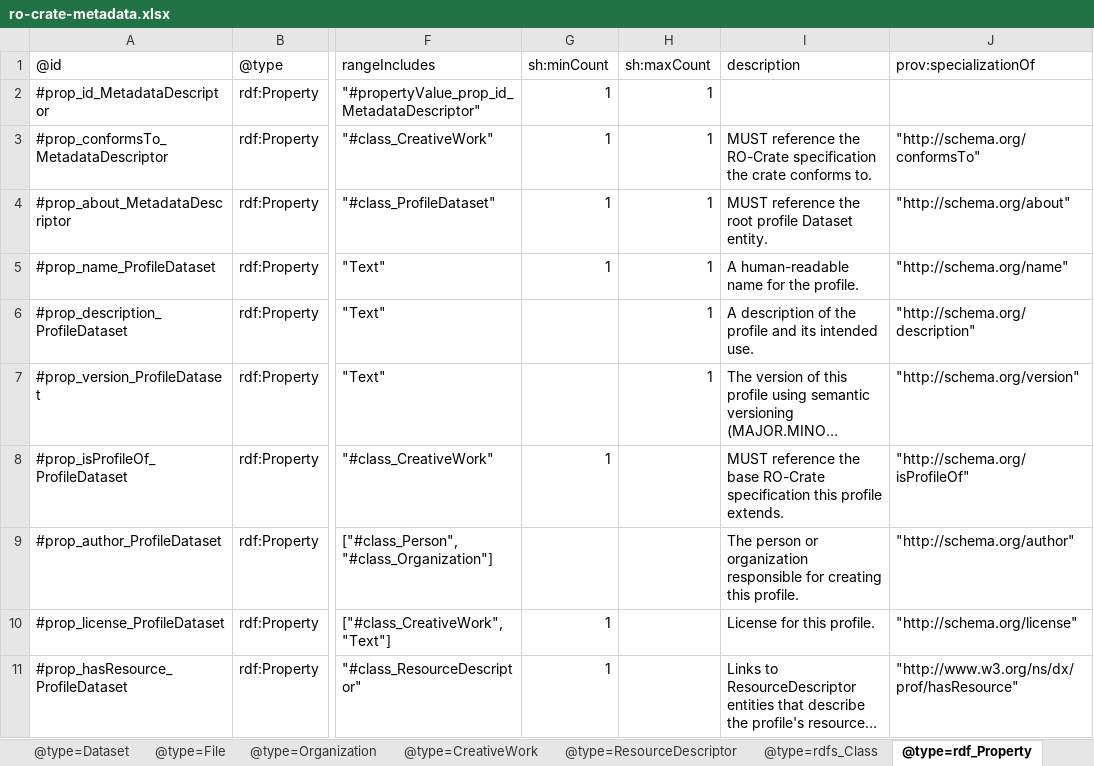
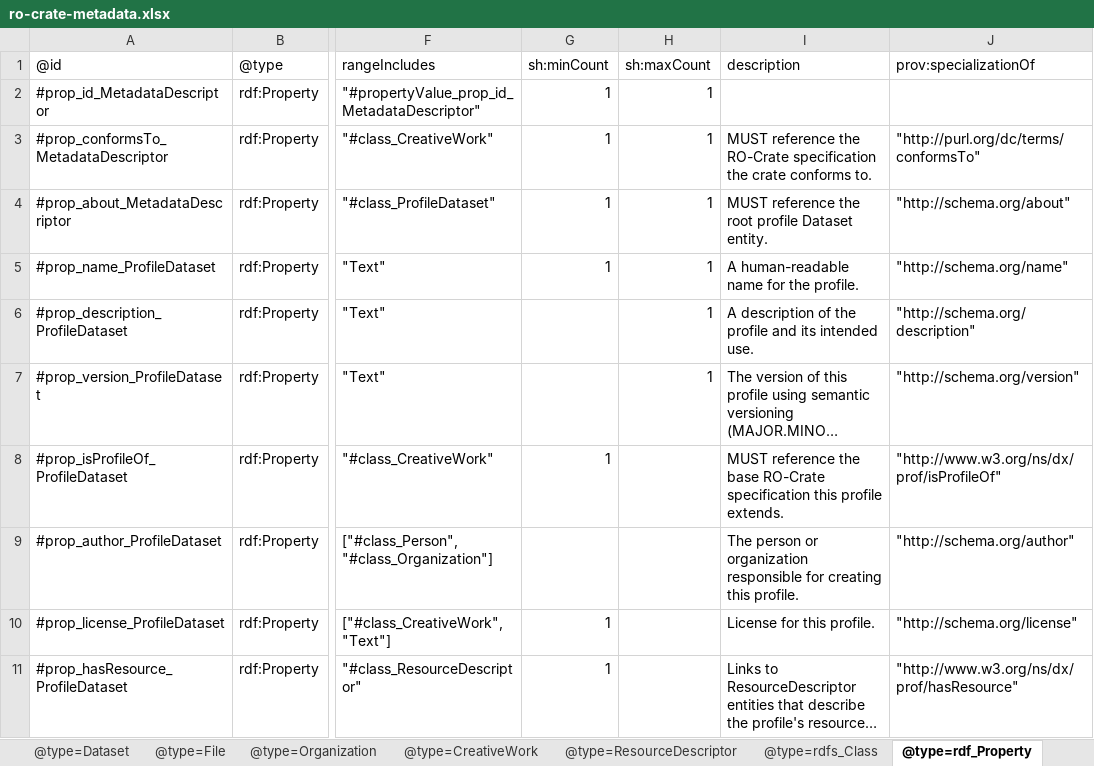
Before and after one commit to Language-Research-Technology/ro-crate-masp, an Excel workbook: profiles/ro-crate-masp/profile-crate/ro-crate-metadata.xlsx, sheet @type=rdf_Property, drawn as a sheet; only a part is shown, gaps mark what is left out; long unchanged cells end in …; values as stored, in another font and other column widths than the file's, no borders; the diff names each change by its address in the sheet, - before the commit and + after, or states it on an @@ line.

```diff
--- a/profiles/ro-crate-masp/profile-crate/ro-crate-metadata.xlsx (sheet @type=rdf_Property)
+++ b/profiles/ro-crate-masp/profile-crate/ro-crate-metadata.xlsx (sheet @type=rdf_Property)
-J3: "http://schema.org/conformsTo"
+J3: "http://purl.org/dc/terms/conformsTo"
-J8: "http://schema.org/isProfileOf"
+J8: "http://www.w3.org/ns/dx/prof/isProfileOf"
```
Also changed, not shown: profiles/software/profile-crate/ro-crate-metadata.xlsx, profiles/workflow/profile-crate/ro-crate-metadata.xlsx, 10 other files.
